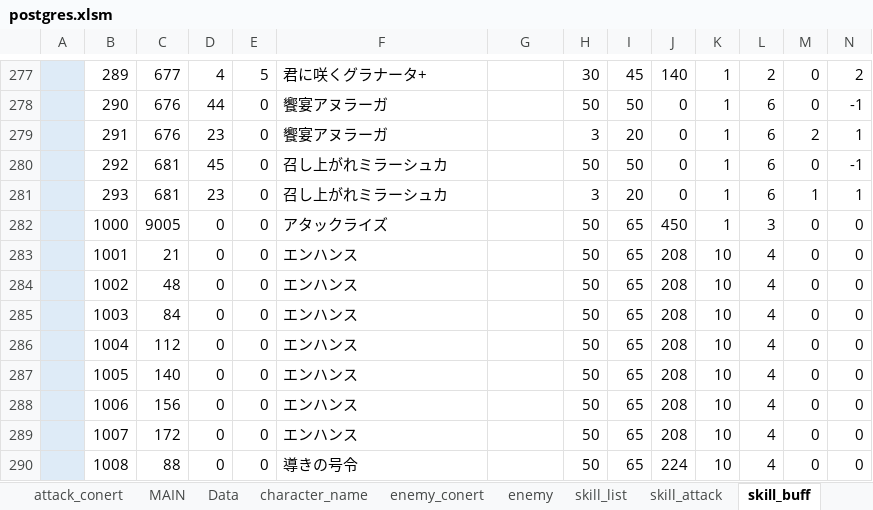
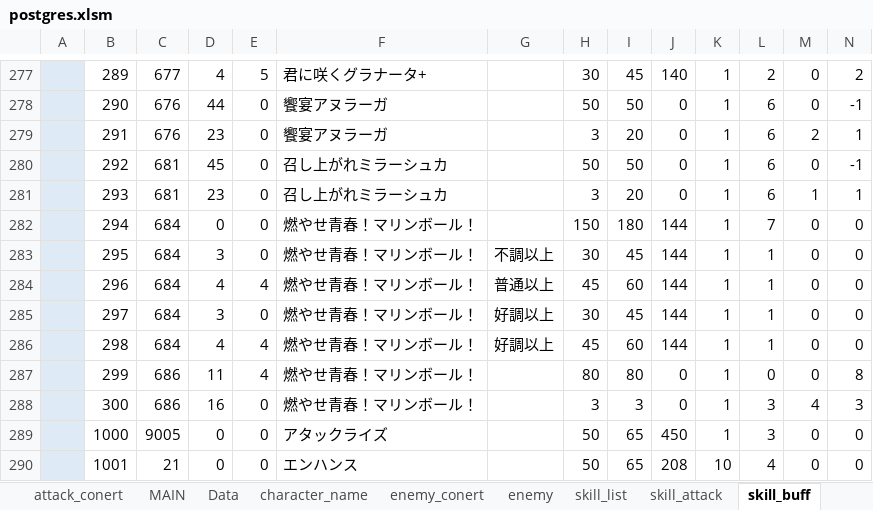
Before and after one commit to reliruleru00/hevburn, an Excel workbook: postgres.xlsm, sheet skill_buff, drawn as a sheet; only a part is shown, gaps mark what is left out; the shorter side is filled out with more unchanged rows; values as stored, in another font and other column widths than the file's, no borders; charts and pictures not drawn; rows hold the shown columns only; the diff names each change by its address in the sheet, - before the commit and + after, or states it on an @@ line.

```diff
--- a/postgres.xlsm (sheet skill_buff)
+++ b/postgres.xlsm (sheet skill_buff)
+row 282:  | 294 | 684 | 0 | 0 | 燃やせ青春！マリンボール！ |  | 150 | 180 | 144 | 1 | 7 | 0 | 0
+row 283:  | 295 | 684 | 3 | 0 | 燃やせ青春！マリンボール！ | 不調以上 | 30 | 45 | 144 | 1 | 1 | 0 | 0
+row 284:  | 296 | 684 | 4 | 4 | 燃やせ青春！マリンボール！ | 普通以上 | 45 | 60 | 144 | 1 | 1 | 0 | 0
+row 285:  | 297 | 684 | 3 | 0 | 燃やせ青春！マリンボール！ | 好調以上 | 30 | 45 | 144 | 1 | 1 | 0 | 0
+row 286:  | 298 | 684 | 4 | 4 | 燃やせ青春！マリンボール！ | 好調以上 | 45 | 60 | 144 | 1 | 1 | 0 | 0
+row 287:  | 299 | 686 | 11 | 4 | 燃やせ青春！マリンボール！ |  | 80 | 80 | 0 | 1 | 0 | 0 | 8
+row 288:  | 300 | 686 | 16 | 0 | 燃やせ青春！マリンボール！ |  | 3 | 3 | 0 | 1 | 3 | 4 | 3
```
Also changed, not shown: sheet スタイル登録, sheet ability, sheet enemy, sheet skill_list, sheet attack_conert, sheet character_style, 4 more sheets, 16 other files.
